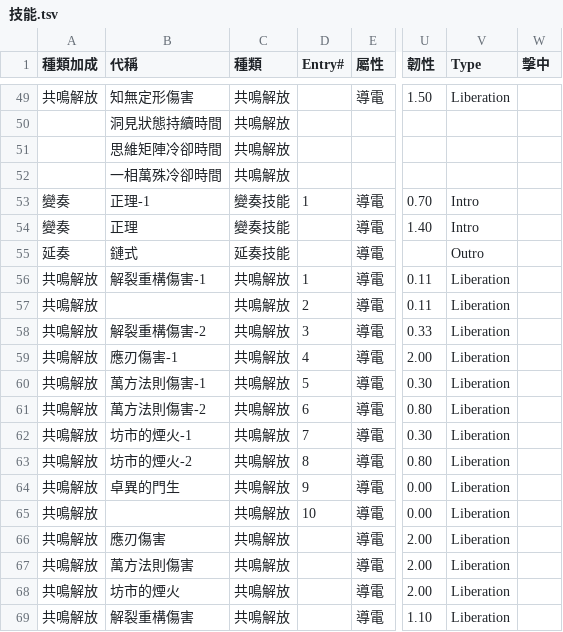
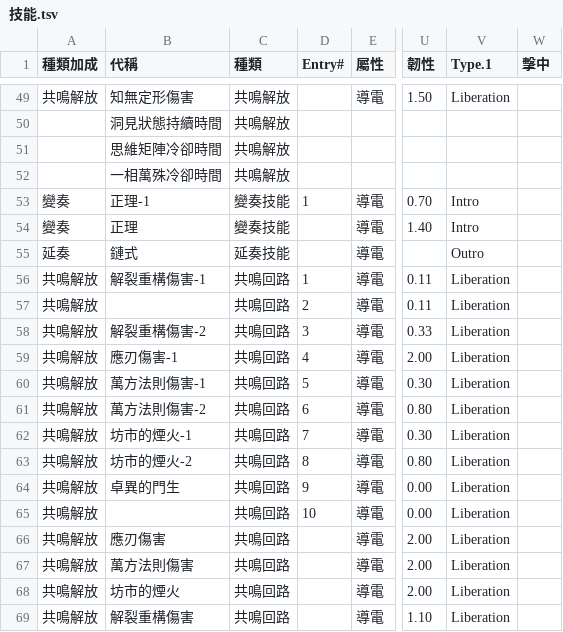
Before and after one commit to ZetsuBouKyo/WutheringWaves, a TSV file: data/v1/zh_tw/角色/相里要/技能.tsv, drawn as a sheet; only a part is shown, gaps mark what is left out; the diff names each change by its address in the sheet, - before the commit and + after, or states it on an @@ line.

Commit message:
feat: update

```diff
--- a/data/v1/zh_tw/角色/相里要/技能.tsv
+++ b/data/v1/zh_tw/角色/相里要/技能.tsv
-V1: Type
+V1: Type.1
-C56:C69 (種類): 共鳴解放
+C56:C69 (種類): 共鳴回路
```
